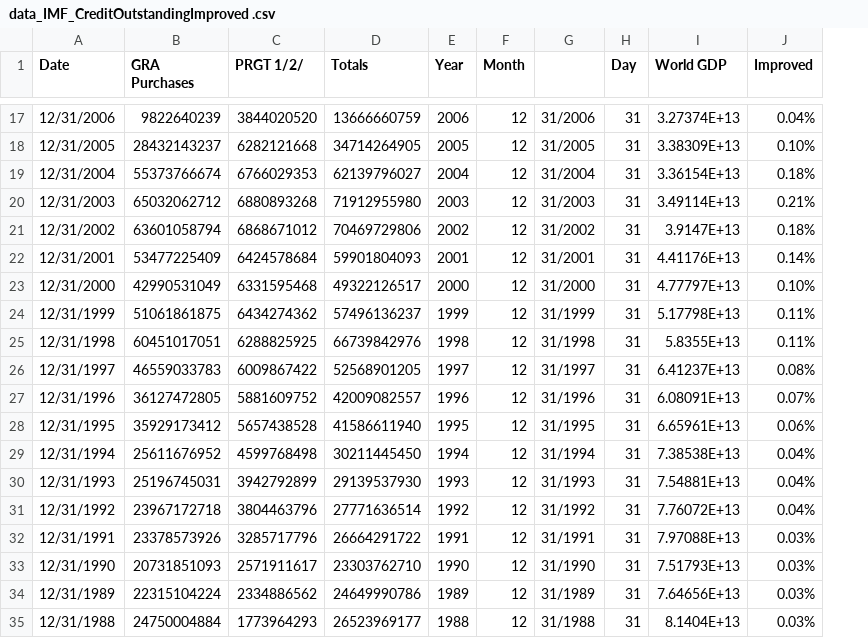
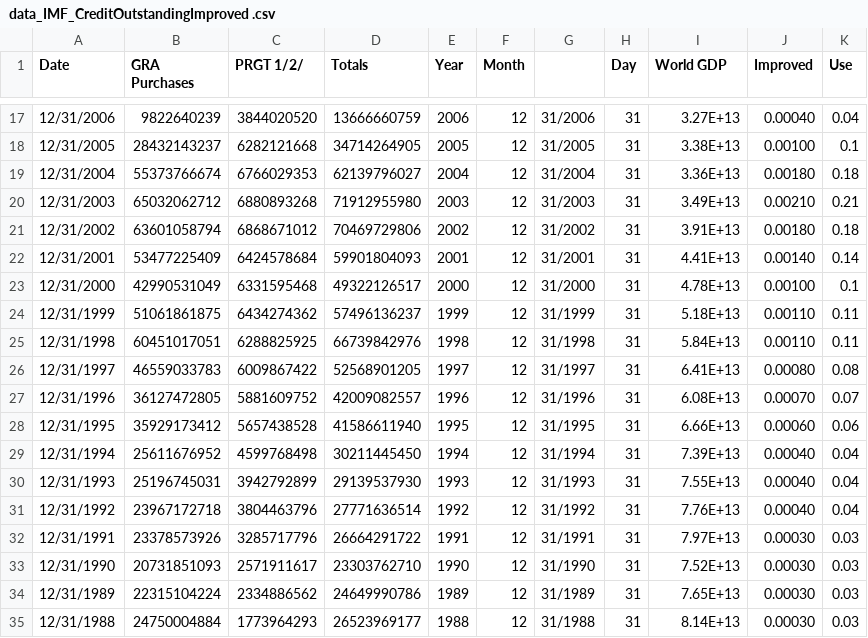
Before and after one commit to BenDykins/BenDykins.github.io, a CSV file: data_IMF_CreditOutstandingImproved .csv, drawn as a sheet; only a part is shown, gaps mark what is left out; the diff covers the shown part only; the diff names each change by its address in the sheet, - before the commit and + after, or states it on an @@ line.

```diff
--- a/data_IMF_CreditOutstandingImproved .csv
+++ b/data_IMF_CreditOutstandingImproved .csv
+column K (Use), rows 17-35: 0.04 | 0.1 | 0.18 | 0.21 | 0.18 | 0.14 | 0.1 | 0.11 | 0.11 | 0.08 | 0.07 | 0.06 | 0.04 | 0.04 | 0.04 | 0.03 | 0.03 | 0.03 | 0.03
-I17 (World GDP): 3.27374E+13
+I17 (World GDP): 3.27E+13
-J17 (Improved): 0.04%
+J17 (Improved): 0.00040
-I18 (World GDP): 3.38309E+13
+I18 (World GDP): 3.38E+13
-J18 (Improved): 0.10%
+J18 (Improved): 0.00100
-I19 (World GDP): 3.36154E+13
+I19 (World GDP): 3.36E+13
-J19 (Improved): 0.18%
+J19 (Improved): 0.00180
-I20 (World GDP): 3.49114E+13
+I20 (World GDP): 3.49E+13
-J20 (Improved): 0.21%
+J20 (Improved): 0.00210
-I21 (World GDP): 3.9147E+13
+I21 (World GDP): 3.91E+13
-J21 (Improved): 0.18%
+J21 (Improved): 0.00180
-I22 (World GDP): 4.41176E+13
+I22 (World GDP): 4.41E+13
-J22 (Improved): 0.14%
+J22 (Improved): 0.00140
-I23 (World GDP): 4.77797E+13
+I23 (World GDP): 4.78E+13
-J23 (Improved): 0.10%
+J23 (Improved): 0.00100
-I24 (World GDP): 5.17798E+13
+I24 (World GDP): 5.18E+13
-J24:J25 (Improved): 0.11%
+J24:J25 (Improved): 0.00110
-I25 (World GDP): 5.8355E+13
+I25 (World GDP): 5.84E+13
-I26 (World GDP): 6.41237E+13
+I26 (World GDP): 6.41E+13
-J26 (Improved): 0.08%
+J26 (Improved): 0.00080
-I27 (World GDP): 6.08091E+13
+I27 (World GDP): 6.08E+13
-J27 (Improved): 0.07%
+J27 (Improved): 0.00070
-I28 (World GDP): 6.65961E+13
+I28 (World GDP): 6.66E+13
-J28 (Improved): 0.06%
+J28 (Improved): 0.00060
-I29 (World GDP): 7.38538E+13
+I29 (World GDP): 7.39E+13
-J29:J31 (Improved): 0.04%
+J29:J31 (Improved): 0.00040
-I30 (World GDP): 7.54881E+13
+I30 (World GDP): 7.55E+13
-I31 (World GDP): 7.76072E+13
+I31 (World GDP): 7.76E+13
-I32 (World GDP): 7.97088E+13
+I32 (World GDP): 7.97E+13
-J32:J35 (Improved): 0.03%
+J32:J35 (Improved): 0.00030
-I33 (World GDP): 7.51793E+13
+I33 (World GDP): 7.52E+13
-I34 (World GDP): 7.64656E+13
+I34 (World GDP): 7.65E+13
-I35 (World GDP): 8.1404E+13
+I35 (World GDP): 8.14E+13
```
Also changed, not shown: 38 edited cells elsewhere in this file.
